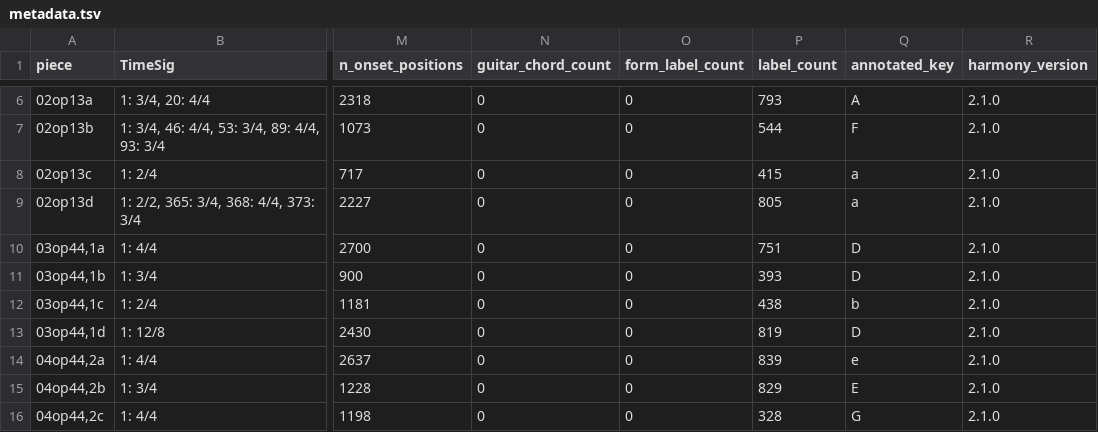
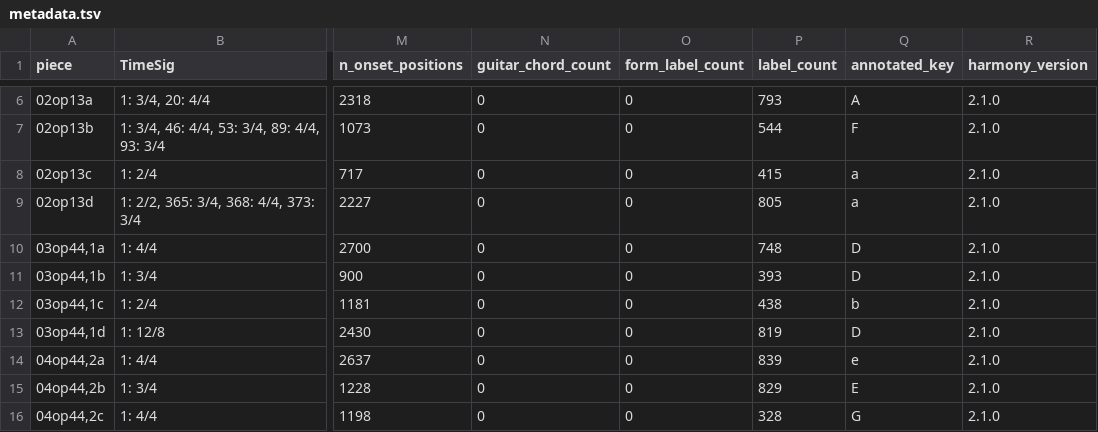
Before and after one commit to DCMLab/mendelssohn_quartets, a TSV file: metadata.tsv, drawn as a sheet; only a part is shown, gaps mark what is left out; the diff names each change by its address in the sheet, - before the commit and + after, or states it on an @@ line.

```diff
--- a/metadata.tsv
+++ b/metadata.tsv
-P10 (label_count): 751
+P10 (label_count): 748
```
Also changed, not shown: harmonies/03op44,1a.harmonies.tsv, reviewed/03op44,1a_reviewed.tsv, 5 other files.
